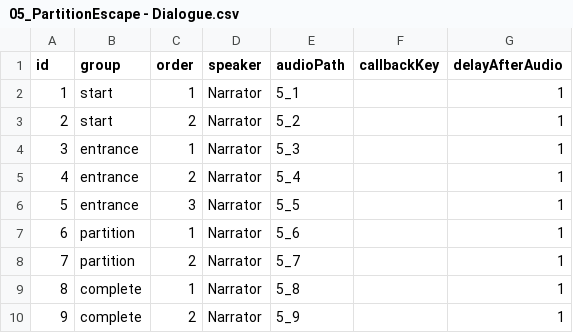
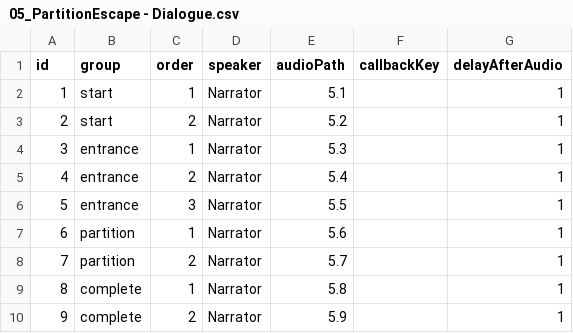
Before and after one commit to jeonghwan916/Virtual-Rescue, a CSV file: Assets/Resources/Quest Sheets/05_PartitionEscape/05_PartitionEscape - Dialogue.csv, drawn as a sheet.

```diff
--- a/Assets/Resources/Quest Sheets/05_PartitionEscape/05_PartitionEscape - Dialogue.csv
+++ b/Assets/Resources/Quest Sheets/05_PartitionEscape/05_PartitionEscape - Dialogue.csv
@@ -1,10 +1,10 @@
 id,group,order,speaker,audioPath,callbackKey,delayAfterAudio
-1,start,1,Narrator,5_1,,1
-2,start,2,Narrator,5_2,,1
-3,entrance,1,Narrator,5_3,,1
-4,entrance,2,Narrator,5_4,,1
-5,entrance,3,Narrator,5_5,,1
-6,partition,1,Narrator,5_6,,1
-7,partition,2,Narrator,5_7,,1
-8,complete,1,Narrator,5_8,,1
-9,complete,2,Narrator,5_9,,1
+1,start,1,Narrator,5.1,,1
+2,start,2,Narrator,5.2,,1
+3,entrance,1,Narrator,5.3,,1
+4,entrance,2,Narrator,5.4,,1
+5,entrance,3,Narrator,5.5,,1
+6,partition,1,Narrator,5.6,,1
+7,partition,2,Narrator,5.7,,1
+8,complete,1,Narrator,5.8,,1
+9,complete,2,Narrator,5.9,,1
```
Also changed, not shown: 40 other files.
